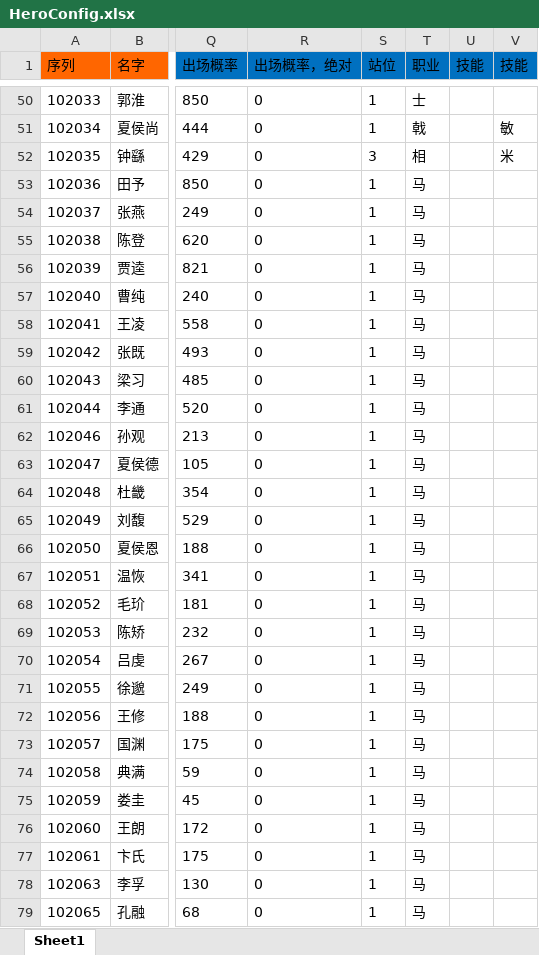
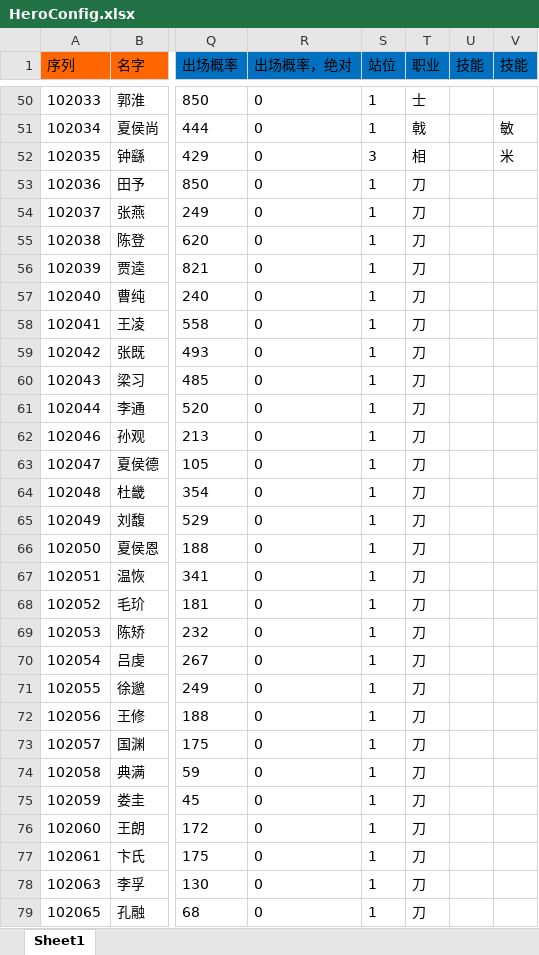
Before and after one commit to realeternia/SanKingdom, an Excel workbook: Design/config/HeroConfig.xlsx, sheet Sheet1, drawn as a sheet; only a part is shown, gaps mark what is left out; values as stored, in another font and other column widths than the file's, no borders; conditional formats not drawn; the diff covers the shown part only; the diff names each change by its address in the sheet, - before the commit and + after, or states it on an @@ line.

```diff
--- a/Design/config/HeroConfig.xlsx (sheet Sheet1)
+++ b/Design/config/HeroConfig.xlsx (sheet Sheet1)
-T53:T79 (职业): 马
+T53:T79 (职业): 刀
```
Also changed, not shown: 151 edited cells elsewhere in this sheet, 56 other files.
